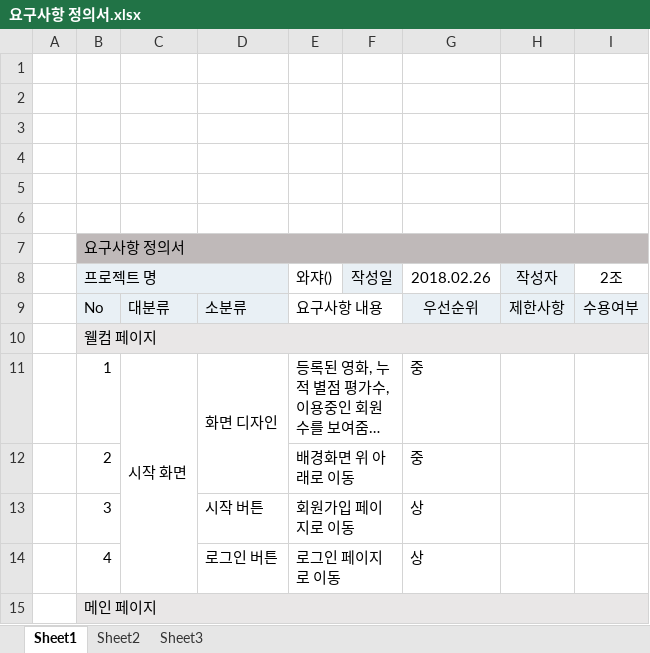
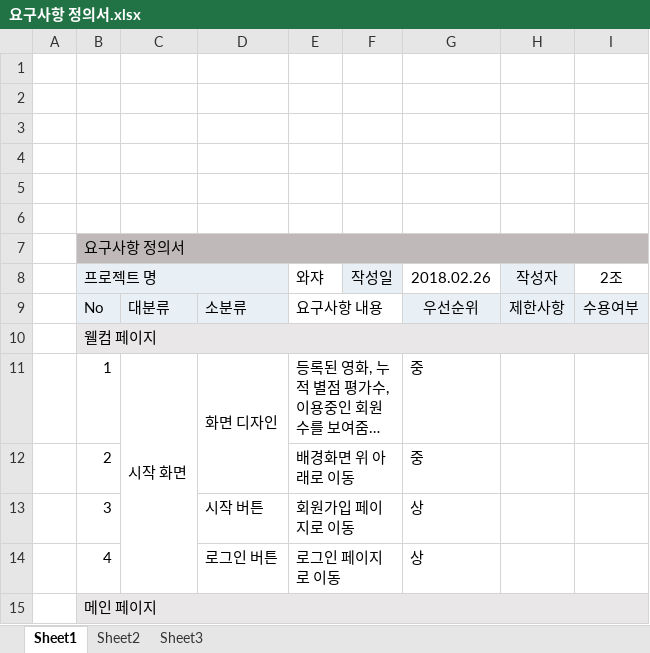
Before and after one commit to PrimSonn/Semi, an Excel workbook: 요구사항 정의서.xlsx, sheet Sheet1, drawn as a sheet; only a part is shown; long unchanged cells end in …; values as stored, in another font and other column widths than the file's, no borders; conditional formats not drawn; the diff names each change by its address in the sheet, - before the commit and + after, or states it on an @@ line.

```diff
--- a/요구사항 정의서.xlsx (sheet Sheet1)
+++ b/요구사항 정의서.xlsx (sheet Sheet1)
-E8: 와쟈()
+E8: 와쟈
```
Also changed, not shown: 1 other file.
